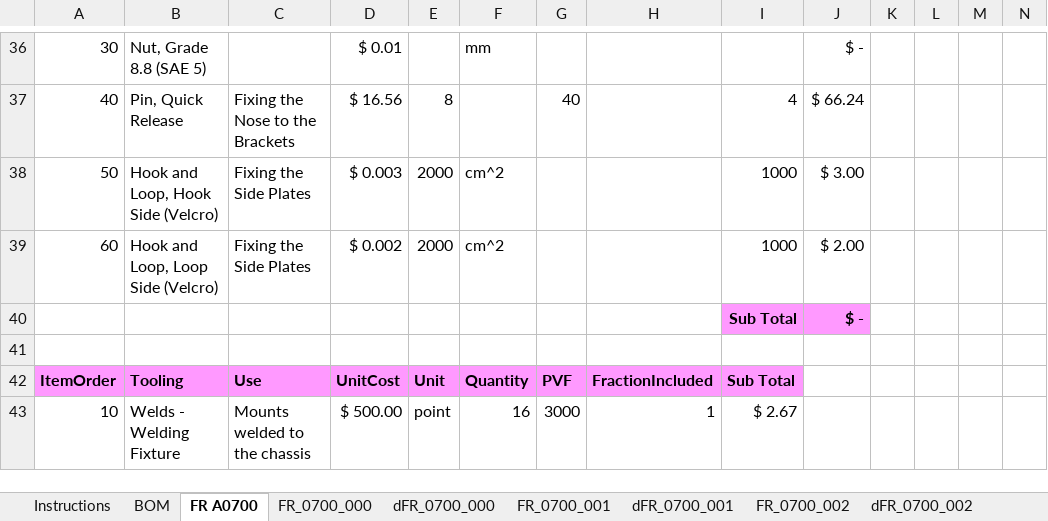
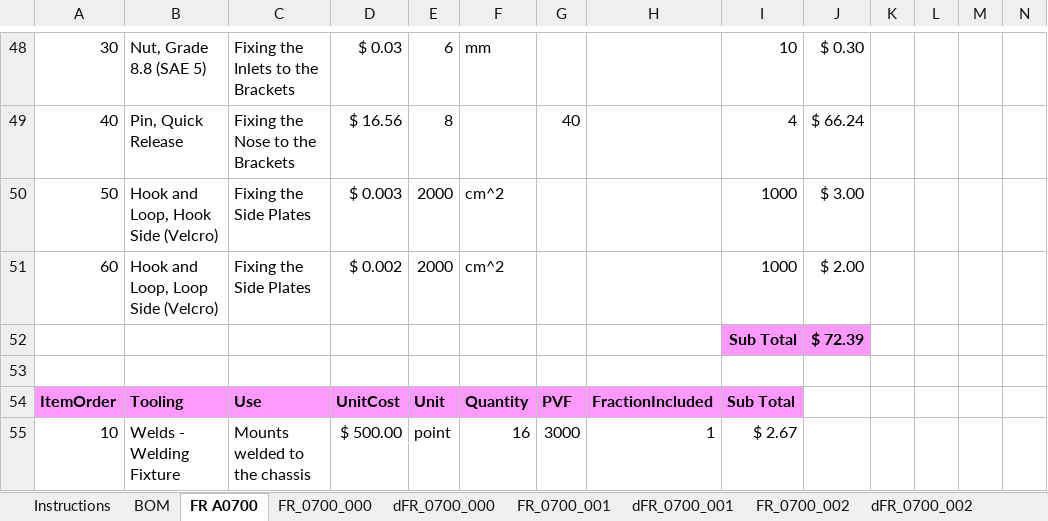
Before and after one commit to epsa-team/Vulcanix-v1.0, an Excel workbook: FR - Frame & Body/Cost/FR_A0700.xlsx, sheet FR A0700, drawn as a sheet; only a part is shown, gaps mark what is left out; values as stored, in another font and other column widths than the file's, no borders; addresses are those after the commit; the diff covers the shown part only; the diff names each change by its address in the sheet, - before the commit and + after, or states it on an @@ line.

```diff
--- a/FR - Frame & Body/Cost/FR_A0700.xlsx (sheet FR A0700)
+++ b/FR - Frame & Body/Cost/FR_A0700.xlsx (sheet FR A0700)
-C48: (empty)
+C48: Fixing the Inlets to the Brackets
-D48: $ 0.01
+D48: $ 0.03
-E48: (empty)
+E48: 6
-I48: (empty)
+I48: 10
-J48: $ -
+J48: $ 0.30
-J52: $ -
+J52: $ 72.39
```
Also changed, not shown: 16 added rows, 4 removed rows and 12 edited cells elsewhere in this sheet, sheet BOM, formulas that keep their value, FR - Frame & Body/Cost/FR_A0300.xlsx, FR - Frame & Body/Cost/FR_A0400.xlsx, 1 other file.
